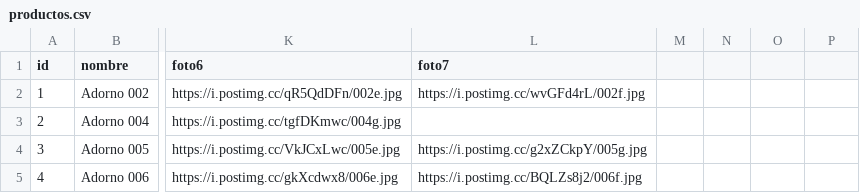
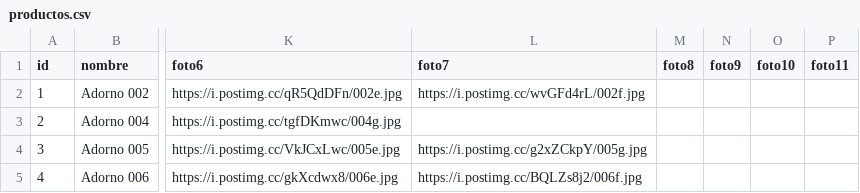
Before and after one commit to gatoimport12100-glitch/Catalogo, a CSV file: productos.csv, drawn as a sheet; only a part is shown, gaps mark what is left out; the diff names each change by its address in the sheet, - before the commit and + after, or states it on an @@ line.

Commit message:
Add more photo fields to productos.csv
Added additional photo fields to the productos.csv file.

```diff
--- a/productos.csv
+++ b/productos.csv
-M1: (empty)
+M1: foto8
-N1: (empty)
+N1: foto9
-O1: (empty)
+O1: foto10
-P1: (empty)
+P1: foto11
```
